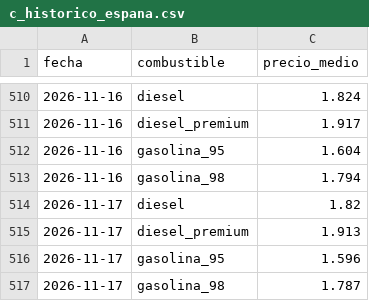
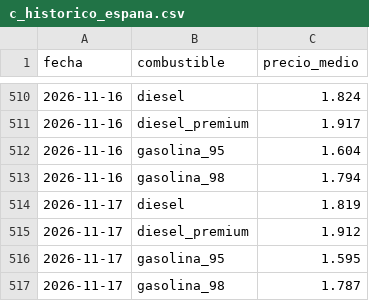
Before and after one commit to hamilton-insights/energia-en-ruta, a CSV file: site/data/c_historico_espana.csv, drawn as a sheet; only a part is shown, gaps mark what is left out.

```diff
--- a/site/data/c_historico_espana.csv
+++ b/site/data/c_historico_espana.csv
@@ -513,5 +513,5 @@ fecha,combustible,precio_medio
 2026-11-16,gasolina_98,1.794
-2026-11-17,diesel,1.82
-2026-11-17,diesel_premium,1.913
-2026-11-17,gasolina_95,1.596
+2026-11-17,diesel,1.819
+2026-11-17,diesel_premium,1.912
+2026-11-17,gasolina_95,1.595
 2026-11-17,gasolina_98,1.787
```
Also changed, not shown: 5 other files.
